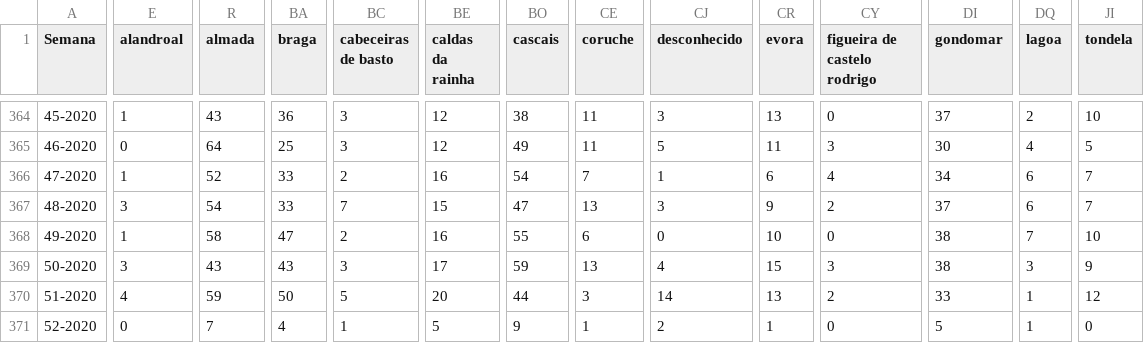
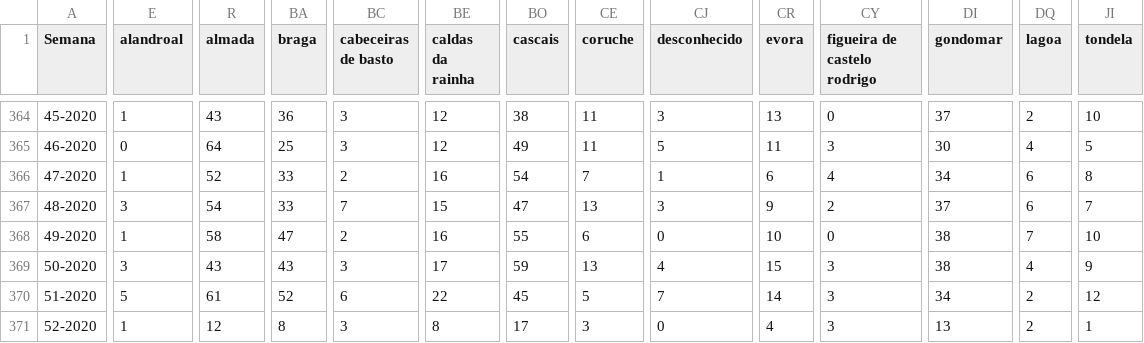
Before and after one commit to dssg-pt/dados-SICOeVM, a CSV file: mortalidade_concelhos.csv, drawn as a sheet; only a part is shown, gaps mark what is left out; the diff covers the shown part only; the diff names each change by its address in the sheet, - before the commit and + after, or states it on an @@ line.

```diff
--- a/mortalidade_concelhos.csv
+++ b/mortalidade_concelhos.csv
-JI366 (tondela): 7
+JI366 (tondela): 8
-DQ369 (lagoa): 3
+DQ369 (lagoa): 4
-E370 (alandroal): 4
+E370 (alandroal): 5
-R370 (almada): 59
+R370 (almada): 61
-BA370 (braga): 50
+BA370 (braga): 52
-BC370 (cabeceiras de basto): 5
+BC370 (cabeceiras de basto): 6
-BE370 (caldas da rainha): 20
+BE370 (caldas da rainha): 22
-BO370 (cascais): 44
+BO370 (cascais): 45
-CE370 (coruche): 3
+CE370 (coruche): 5
-CJ370 (desconhecido): 14
+CJ370 (desconhecido): 7
-CR370 (evora): 13
+CR370 (evora): 14
-CY370 (figueira de castelo rodrigo): 2
+CY370 (figueira de castelo rodrigo): 3
-DI370 (gondomar): 33
+DI370 (gondomar): 34
-DQ370:DQ371 (lagoa): 1
+DQ370:DQ371 (lagoa): 2
-E371 (alandroal): 0
+E371 (alandroal): 1
-R371 (almada): 7
+R371 (almada): 12
-BA371 (braga): 4
+BA371 (braga): 8
-BC371 (cabeceiras de basto): 1
+BC371 (cabeceiras de basto): 3
-BE371 (caldas da rainha): 5
+BE371 (caldas da rainha): 8
-BO371 (cascais): 9
+BO371 (cascais): 17
-CE371 (coruche): 1
+CE371 (coruche): 3
-CJ371 (desconhecido): 2
+CJ371 (desconhecido): 0
-CR371 (evora): 1
+CR371 (evora): 4
-CY371 (figueira de castelo rodrigo): 0
+CY371 (figueira de castelo rodrigo): 3
-DI371 (gondomar): 5
+DI371 (gondomar): 13
-JI371 (tondela): 0
+JI371 (tondela): 1
```
Also changed, not shown: 173 edited cells elsewhere in this file, 3 other files.
